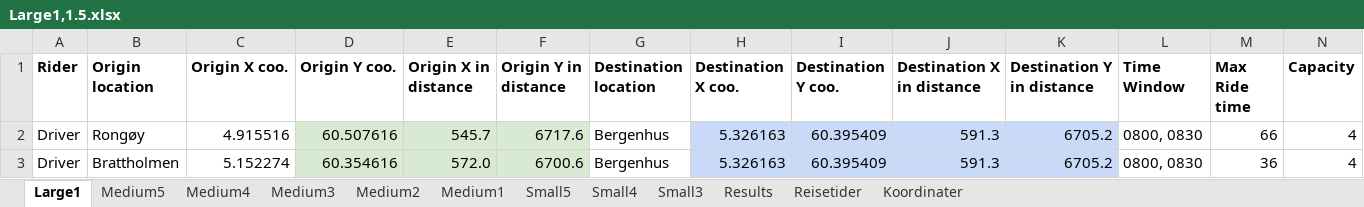
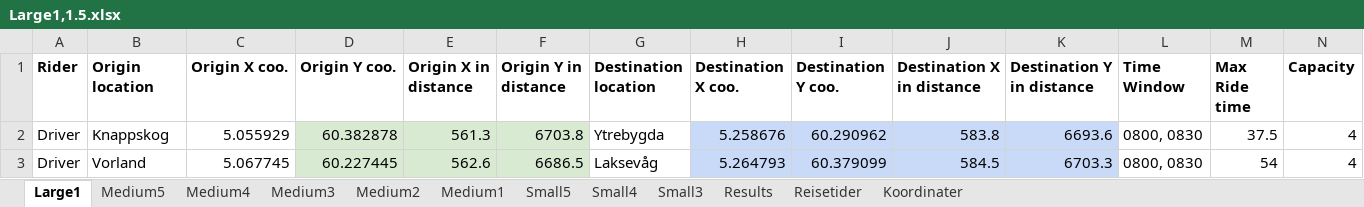
Before and after one commit to tonyyang1998/samkjoring2022, an Excel workbook: Large Instances 1,5/Large1,1.5.xlsx, sheet Large1, drawn as a sheet; only a part is shown; values as stored, in another font and other column widths than the file's, no borders; the diff covers the shown part only; the diff names each change by its address in the sheet, - before the commit and + after, or states it on an @@ line.

```diff
--- a/Large Instances 1,5/Large1,1.5.xlsx (sheet Large1)
+++ b/Large Instances 1,5/Large1,1.5.xlsx (sheet Large1)
-B2 (Origin location): Rongøy
+B2 (Origin location): Knappskog
-C2 (Origin X coo.): 4.915516
+C2 (Origin X coo.): 5.055929
-D2 (Origin Y coo.): 60.507616
+D2 (Origin Y coo.): 60.382878
-E2 (Origin X in distance): 545.7
+E2 (Origin X in distance): 561.3
-F2 (Origin Y in distance): 6717.6
+F2 (Origin Y in distance): 6703.8
-G2 (Destination location): Bergenhus
+G2 (Destination location): Ytrebygda
-H2 (Destination X coo.): 5.326163
+H2 (Destination X coo.): 5.258676
-I2 (Destination Y coo.): 60.395409
+I2 (Destination Y coo.): 60.290962
-J2 (Destination X in distance): 591.3
+J2 (Destination X in distance): 583.8
-K2 (Destination Y in distance): 6705.2
+K2 (Destination Y in distance): 6693.6
-M2 (Max Ride time): 66
+M2 (Max Ride time): 37.5
-B3 (Origin location): Brattholmen
+B3 (Origin location): Vorland
-C3 (Origin X coo.): 5.152274
+C3 (Origin X coo.): 5.067745
-D3 (Origin Y coo.): 60.354616
+D3 (Origin Y coo.): 60.227445
-E3 (Origin X in distance): 572.0
+E3 (Origin X in distance): 562.6
-F3 (Origin Y in distance): 6700.6
+F3 (Origin Y in distance): 6686.5
-G3 (Destination location): Bergenhus
+G3 (Destination location): Laksevåg
-H3 (Destination X coo.): 5.326163
+H3 (Destination X coo.): 5.264793
-I3 (Destination Y coo.): 60.395409
+I3 (Destination Y coo.): 60.379099
-J3 (Destination X in distance): 591.3
+J3 (Destination X in distance): 584.5
-K3 (Destination Y in distance): 6705.2
+K3 (Destination Y in distance): 6703.3
-M3 (Max Ride time): 36
+M3 (Max Ride time): 54
```
Also changed, not shown: 4 added rows, 4 removed rows and 258 edited cells elsewhere in this sheet, sheet Medium5, sheet Medium4, sheet Medium2, sheet Medium3, sheet Medium1, sheet Small5, 2 more sheets, formulas that keep their value, Medium Instances 1,5/Medium3,1.5.xlsx, 11 other files.
